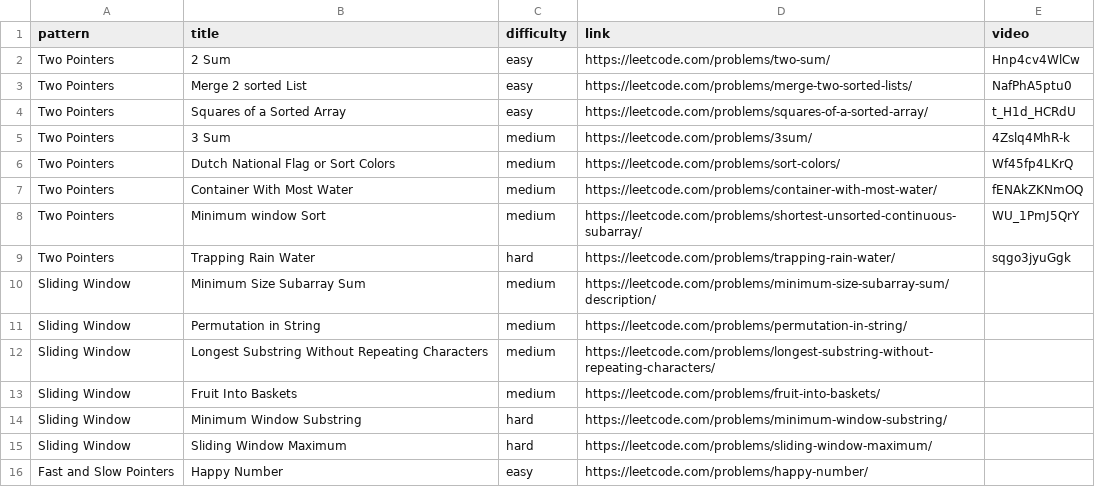
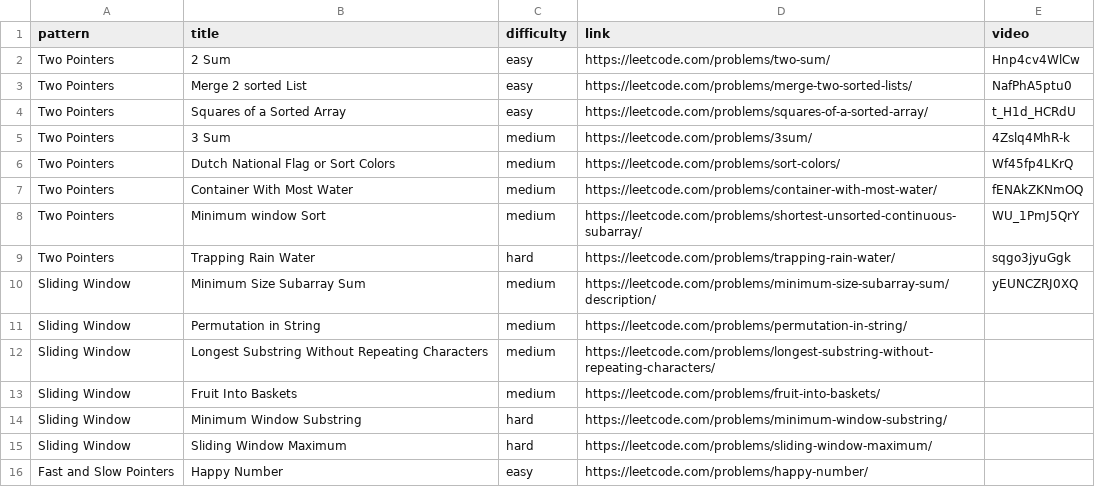
Before and after one commit to sauravgupta2800/coding-patterns, a CSV file: src/coding-patterns-questions.csv, drawn as a sheet; only a part is shown.

```diff
--- a/src/coding-patterns-questions.csv
+++ b/src/coding-patterns-questions.csv
@@ -9,3 +9,3 @@ Two Pointers,Minimum window Sort,medium,https://leetcode.com/problems/shortest-u
 Two Pointers,Trapping Rain Water,hard,https://leetcode.com/problems/trapping-rain-water/,sqgo3jyuGgk
-Sliding Window,Minimum Size Subarray Sum,medium,https://leetcode.com/problems/minimum-size-subarray-sum/description/ ,
+Sliding Window,Minimum Size Subarray Sum,medium,https://leetcode.com/problems/minimum-size-subarray-sum/description/ ,yEUNCZRJ0XQ
 Sliding Window,Permutation in String,medium,https://leetcode.com/problems/permutation-in-string/,
```
Also changed, not shown: 1 other file.
